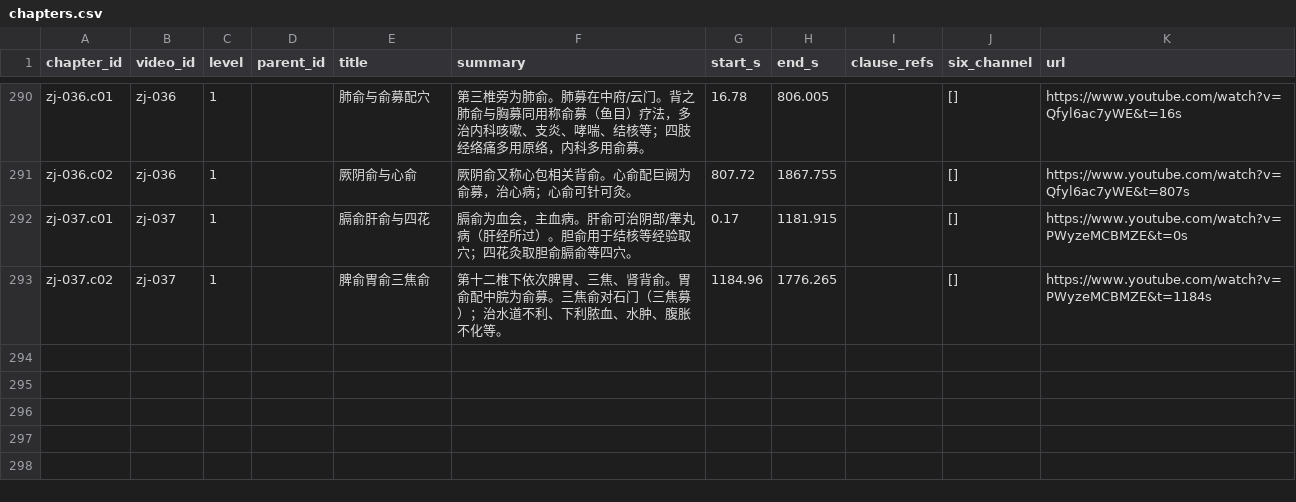
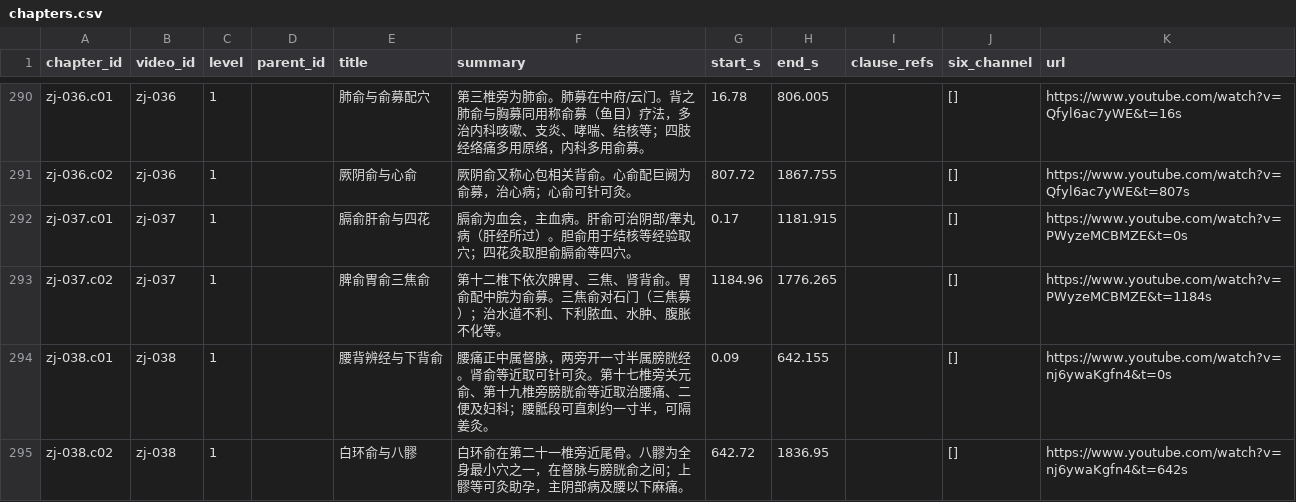
Before and after one commit to China-li-bai/tcm-video-kb, a CSV file: data/knowledge/_index/chapters.csv, drawn as a sheet; only a part is shown, gaps mark what is left out; the diff names each change by its address in the sheet, - before the commit and + after, or states it on an @@ line.

```diff
--- a/data/knowledge/_index/chapters.csv
+++ b/data/knowledge/_index/chapters.csv
+row 294: zj-038.c01 | zj-038 | 1 |  | 腰背辨经与下背俞 | 腰痛正中属督脉，两旁开一寸半属膀胱经。肾俞等近取可针可灸。第十七椎旁关元俞、第十九椎旁膀胱俞等近取治腰痛、二便及妇科；腰骶段可直刺约一寸半，可隔姜灸。 | 0.09 | 642.155 |  | [] | https://www.youtube.com/watch?v=nj6ywaKgfn4&t=0s
+row 295: zj-038.c02 | zj-038 | 1 |  | 白环俞与八髎 | 白环俞在第二十一椎旁近尾骨。八髎为全身最小穴之一，在督脉与膀胱俞之间；上髎等可灸助孕，主阴部病及腰以下麻痛。 | 642.72 | 1836.95 |  | [] | https://www.youtube.com/watch?v=nj6ywaKgfn4&t=642s
```
Also changed, not shown: data/knowledge/_index/entities.csv, data/knowledge/_index/knowledge_points.csv, 7 other files.
